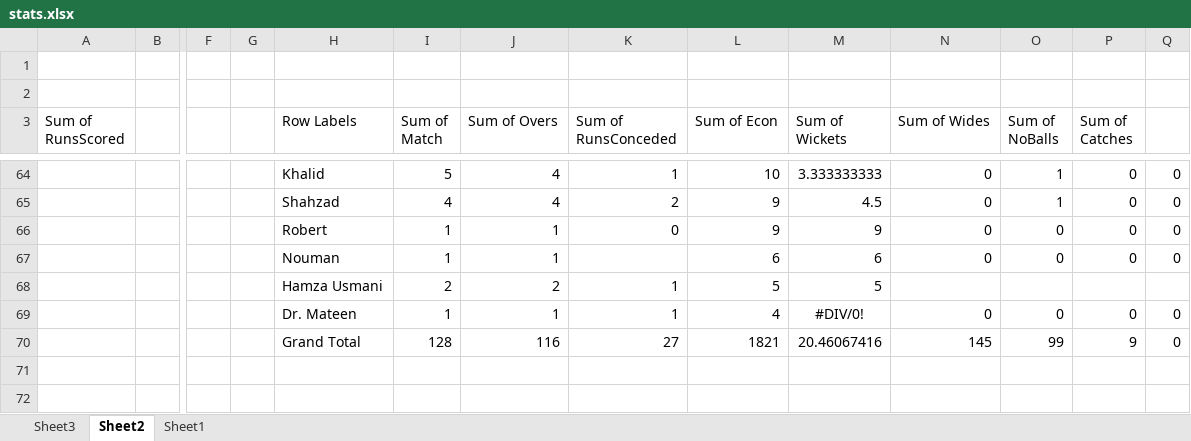
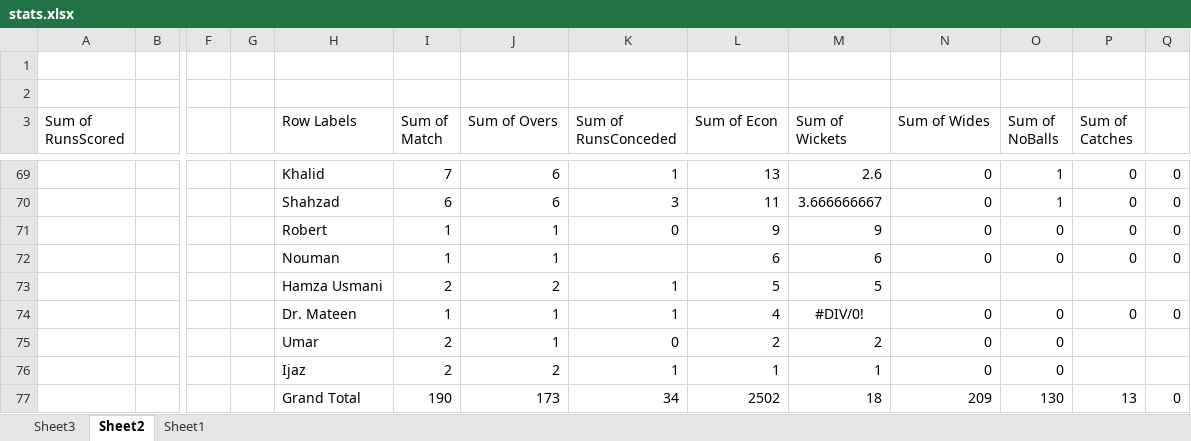
Before and after one commit to kaleemnet/pakcricketjo, an Excel workbook: stats/stats.xlsx, sheet Sheet2, drawn as a sheet; only a part is shown, gaps mark what is left out; values as stored, in another font and other column widths than the file's, no borders; removed rows and columns are numbered as before the commit, all else as after; rows hold the shown columns only; the diff covers the shown part only; the diff names each change by its address in the sheet, - before the commit and + after, or states it on an @@ line.

```diff
--- a/stats/stats.xlsx (sheet Sheet2)
+++ b/stats/stats.xlsx (sheet Sheet2)
-I69 (Sum of Match): 5
+I69 (Sum of Match): 7
-J69:J70 (Sum of Overs): 4
+J69:J70 (Sum of Overs): 6
-L69 (Sum of Econ): 10
+L69 (Sum of Econ): 13
-M69 (Sum of Wickets): 3.333333333
+M69 (Sum of Wickets): 2.6
-I70 (Sum of Match): 4
+I70 (Sum of Match): 6
-K70 (Sum of RunsConceded): 2
+K70 (Sum of RunsConceded): 3
-L70 (Sum of Econ): 9
+L70 (Sum of Econ): 11
-M70 (Sum of Wickets): 4.5
+M70 (Sum of Wickets): 3.666666667
-row 70:  |  |  |  | Grand Total | 128 | 116 | 27 | 1821 | 20.46067416 | 145 | 99 | 9 | 0
+row 75:  |  |  |  | Umar | 2 | 1 | 0 | 2 | 2 | 0 | 0
+row 76:  |  |  |  | Ijaz | 2 | 2 | 1 | 1 | 1 | 0 | 0
+row 77:  |  |  |  | Grand Total | 190 | 173 | 34 | 2502 | 18 | 209 | 130 | 13 | 0
```
Also changed, not shown: 33 added rows, 28 removed rows, 3 moved rows and 26 edited cells elsewhere in this sheet, sheet Sheet1, sheet Sheet3, 3 other files.
